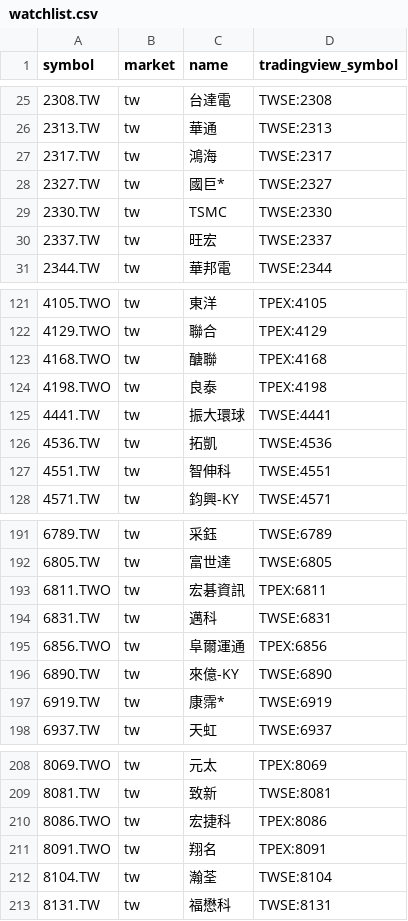
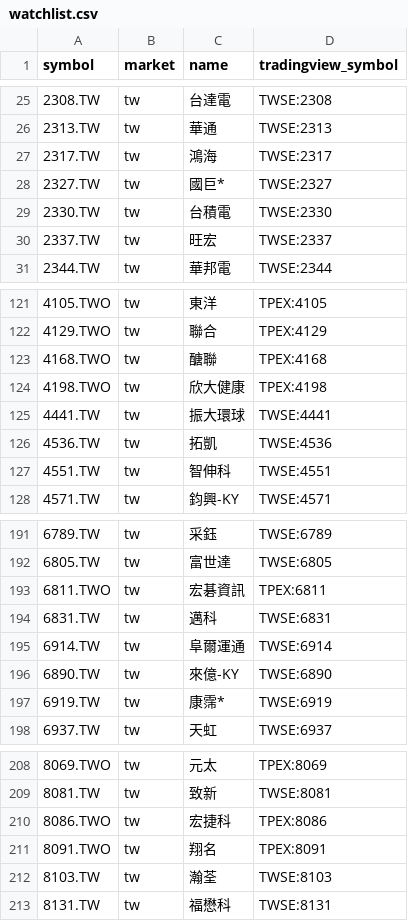
Before and after one commit to FunkyGary/stock-screener, a CSV file: data/watchlist.csv, drawn as a sheet; only a part is shown, gaps mark what is left out.

Commit message:
fix: correct Taiwan watchlist symbols

```diff
--- a/data/watchlist.csv
+++ b/data/watchlist.csv
@@ -28,3 +28,3 @@ symbol,market,name,tradingview_symbol
 2327.TW,tw,國巨*,TWSE:2327
-2330.TW,tw,TSMC,TWSE:2330
+2330.TW,tw,台積電,TWSE:2330
 2337.TW,tw,旺宏,TWSE:2337
@@ -123,3 +123,3 @@ symbol,market,name,tradingview_symbol
 4168.TWO,tw,醣聯,TPEX:4168
-4198.TWO,tw,良泰,TPEX:4198
+4198.TWO,tw,欣大健康,TPEX:4198
 4441.TW,tw,振大環球,TWSE:4441
@@ -194,3 +194,3 @@ symbol,market,name,tradingview_symbol
 6831.TW,tw,邁科,TWSE:6831
-6856.TWO,tw,阜爾運通,TPEX:6856
+6914.TW,tw,阜爾運通,TWSE:6914
 6890.TW,tw,來億-KY,TWSE:6890
@@ -211,3 +211,3 @@ symbol,market,name,tradingview_symbol
 8091.TWO,tw,翔名,TPEX:8091
-8104.TW,tw,瀚荃,TWSE:8104
+8103.TW,tw,瀚荃,TWSE:8103
 8131.TW,tw,福懋科,TWSE:8131
```
Also changed, not shown: 2 other files.
